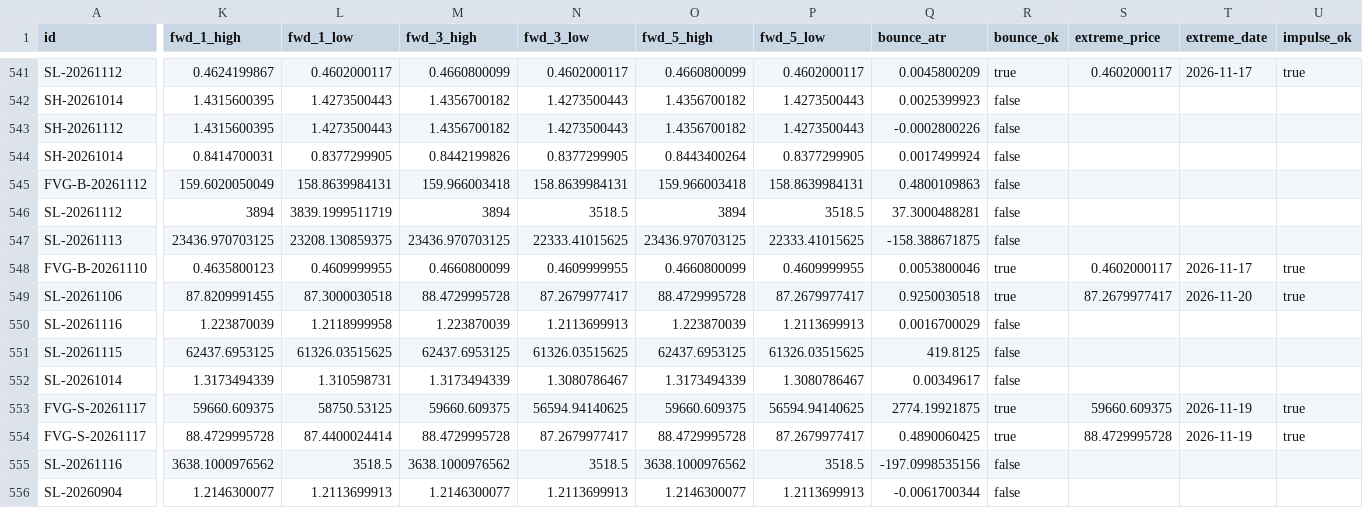
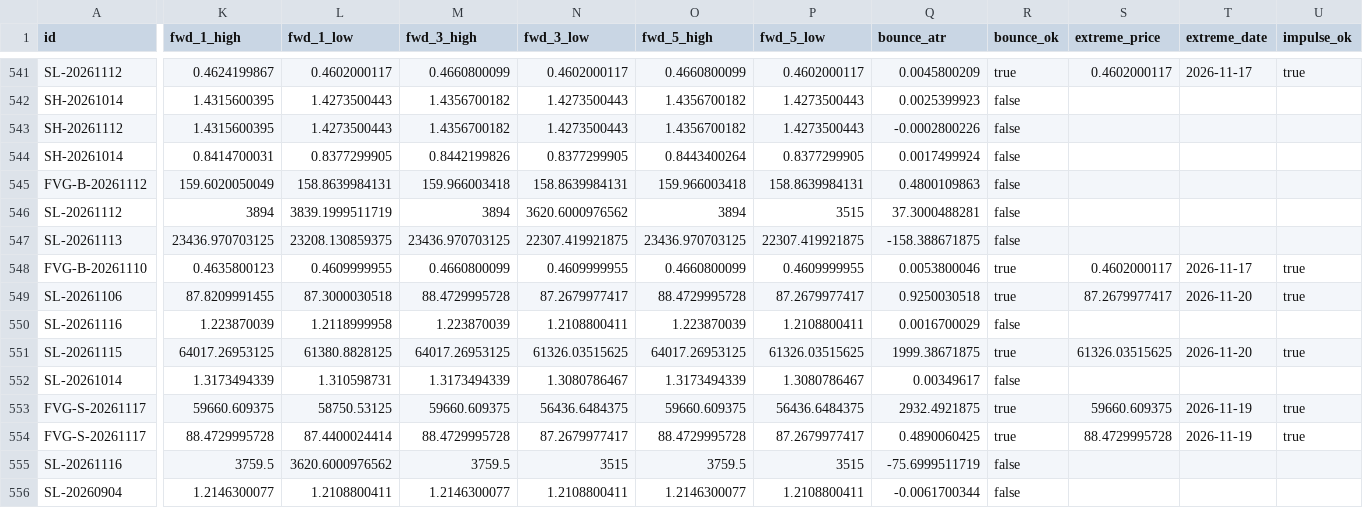
Before and after one commit to keenewong-ai/xauusd-bounce-live, a CSV file: data_hist.csv, drawn as a sheet; only a part is shown, gaps mark what is left out; the diff covers the shown part only; the diff names each change by its address in the sheet, - before the commit and + after, or states it on an @@ line.

```diff
--- a/data_hist.csv
+++ b/data_hist.csv
-N546 (fwd_3_low): 3518.5
+N546 (fwd_3_low): 3620.6000976562
-P546 (fwd_5_low): 3518.5
+P546 (fwd_5_low): 3515
-N547 (fwd_3_low): 22333.41015625
+N547 (fwd_3_low): 22307.419921875
-P547 (fwd_5_low): 22333.41015625
+P547 (fwd_5_low): 22307.419921875
-N550 (fwd_3_low): 1.2113699913
+N550 (fwd_3_low): 1.2108800411
-P550 (fwd_5_low): 1.2113699913
+P550 (fwd_5_low): 1.2108800411
-K551 (fwd_1_high): 62437.6953125
+K551 (fwd_1_high): 64017.26953125
-L551 (fwd_1_low): 61326.03515625
+L551 (fwd_1_low): 61380.8828125
-M551 (fwd_3_high): 62437.6953125
+M551 (fwd_3_high): 64017.26953125
-O551 (fwd_5_high): 62437.6953125
+O551 (fwd_5_high): 64017.26953125
-Q551 (bounce_atr): 419.8125
+Q551 (bounce_atr): 1999.38671875
-R551 (bounce_ok): false
+R551 (bounce_ok): true
-S551 (extreme_price): (empty)
+S551 (extreme_price): 61326.03515625
-T551 (extreme_date): (empty)
+T551 (extreme_date): 2026-11-20
-U551 (impulse_ok): (empty)
+U551 (impulse_ok): true
-N553 (fwd_3_low): 56594.94140625
+N553 (fwd_3_low): 56436.6484375
-P553 (fwd_5_low): 56594.94140625
+P553 (fwd_5_low): 56436.6484375
-Q553 (bounce_atr): 2774.19921875
+Q553 (bounce_atr): 2932.4921875
-K555 (fwd_1_high): 3638.1000976562
+K555 (fwd_1_high): 3759.5
-L555 (fwd_1_low): 3518.5
+L555 (fwd_1_low): 3620.6000976562
-M555 (fwd_3_high): 3638.1000976562
+M555 (fwd_3_high): 3759.5
-N555 (fwd_3_low): 3518.5
+N555 (fwd_3_low): 3515
-O555 (fwd_5_high): 3638.1000976562
+O555 (fwd_5_high): 3759.5
-P555 (fwd_5_low): 3518.5
+P555 (fwd_5_low): 3515
-Q555 (bounce_atr): -197.0998535156
+Q555 (bounce_atr): -75.6999511719
-L556 (fwd_1_low): 1.2113699913
+L556 (fwd_1_low): 1.2108800411
-N556 (fwd_3_low): 1.2113699913
+N556 (fwd_3_low): 1.2108800411
-P556 (fwd_5_low): 1.2113699913
+P556 (fwd_5_low): 1.2108800411
```
Also changed, not shown: 2 added rows, 2 removed rows and 28 edited cells elsewhere in this file, data_levels.csv, 2 other files.
